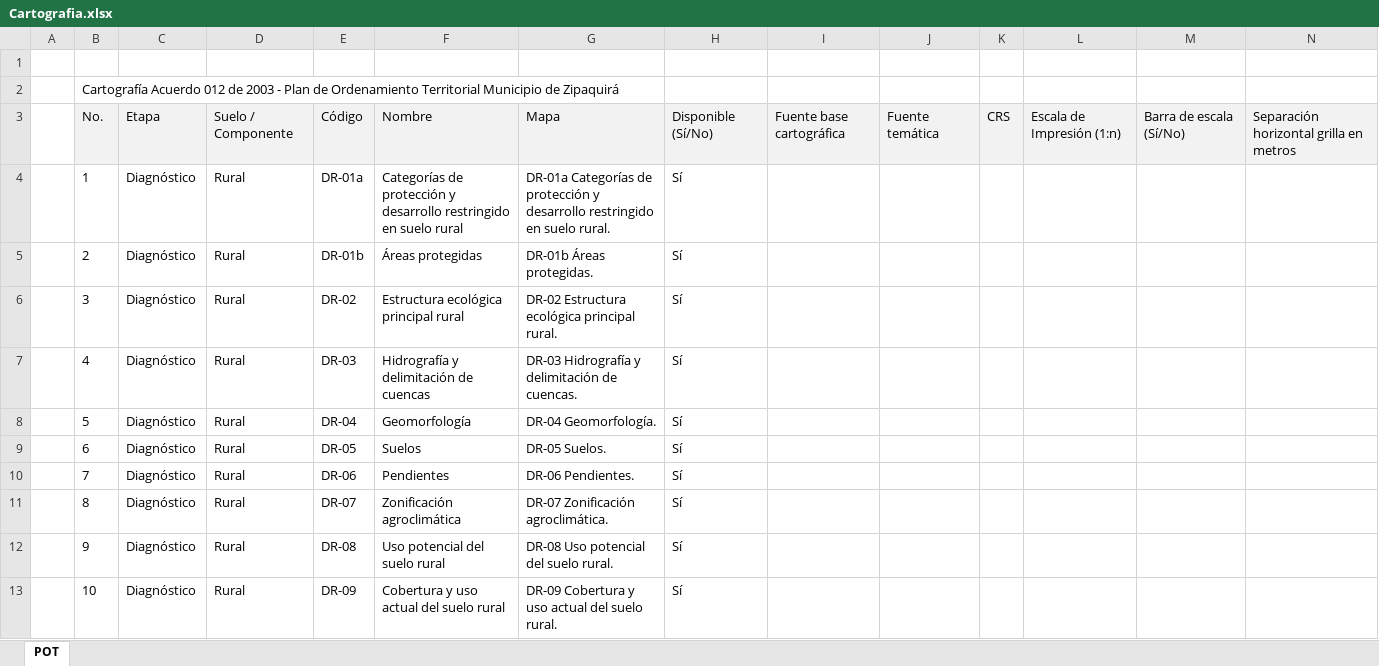
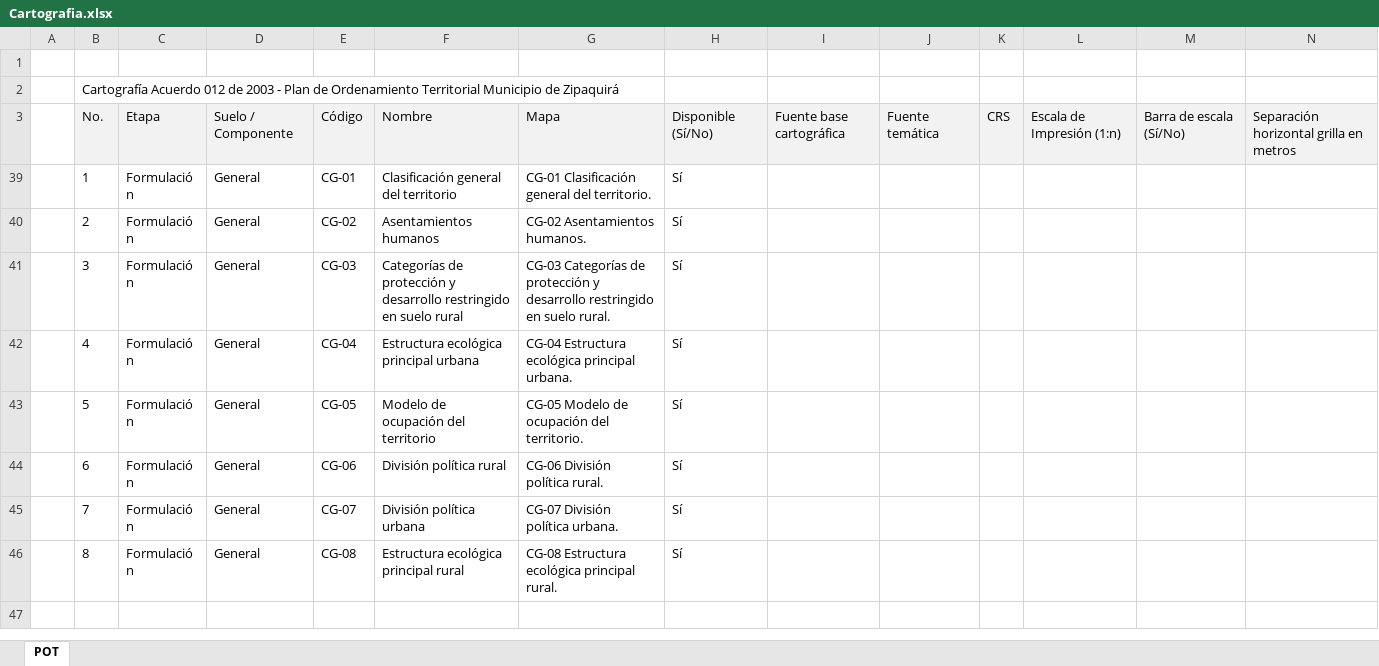
Before and after one commit to rcfdtools/R.SIGE, an Excel workbook: file/data/POT/Anexo_Acuerdo_012_2013/Cartografia.xlsx, sheet POT, drawn as a sheet; only a part is shown; the shorter side is filled out with more unchanged rows; values as stored, in another font and other column widths than the file's, no borders; rows hold the shown columns only; the diff covers the shown part only; the diff names each change by its address in the sheet, - before the commit and + after, or states it on an @@ line.

```diff
--- a/file/data/POT/Anexo_Acuerdo_012_2013/Cartografia.xlsx (sheet POT)
+++ b/file/data/POT/Anexo_Acuerdo_012_2013/Cartografia.xlsx (sheet POT)
@@ row 4 hidden:  | 1 | Diagnóstico | Rural | DR-01a | Categorías de protección y desarrollo restringido en suelo rural | DR-01a Categorías de protección y desarrollo restringido en suelo rural. | Sí @@
@@ row 5 hidden:  | 2 | Diagnóstico | Rural | DR-01b | Áreas protegidas | DR-01b Áreas protegidas. | Sí @@
@@ row 6 hidden:  | 3 | Diagnóstico | Rural | DR-02 | Estructura ecológica principal rural | DR-02 Estructura ecológica principal rural. | Sí @@
@@ row 7 hidden:  | 4 | Diagnóstico | Rural | DR-03 | Hidrografía y delimitación de cuencas | DR-03 Hidrografía y delimitación de cuencas. | Sí @@
@@ row 8 hidden:  | 5 | Diagnóstico | Rural | DR-04 | Geomorfología | DR-04 Geomorfología. | Sí @@
@@ row 9 hidden:  | 6 | Diagnóstico | Rural | DR-05 | Suelos | DR-05 Suelos. | Sí @@
@@ row 10 hidden:  | 7 | Diagnóstico | Rural | DR-06 | Pendientes | DR-06 Pendientes. | Sí @@
@@ row 11 hidden:  | 8 | Diagnóstico | Rural | DR-07 | Zonificación agroclimática | DR-07 Zonificación agroclimática. | Sí @@
@@ row 12 hidden:  | 9 | Diagnóstico | Rural | DR-08 | Uso potencial del suelo rural | DR-08 Uso potencial del suelo rural. | Sí @@
@@ row 13 hidden:  | 10 | Diagnóstico | Rural | DR-09 | Cobertura y uso actual del suelo rural | DR-09 Cobertura y uso actual del suelo rural. | Sí @@
```
Also changed, not shown: 38 hidden or unhidden rows elsewhere in this sheet, 1 other file.
